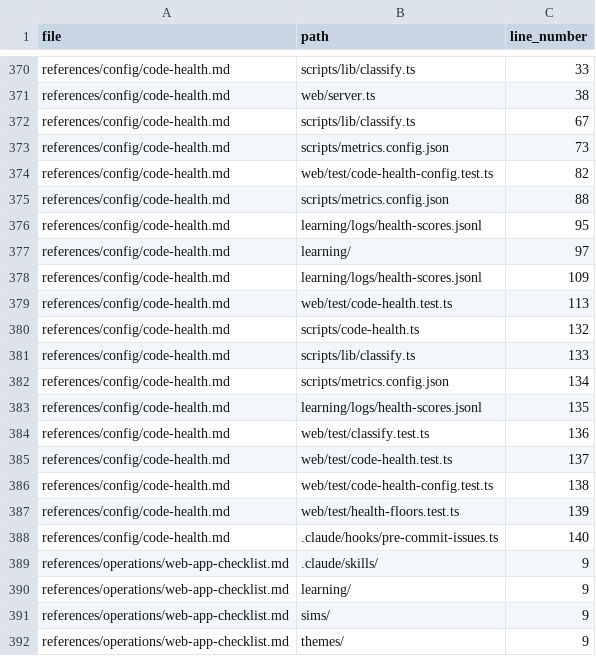
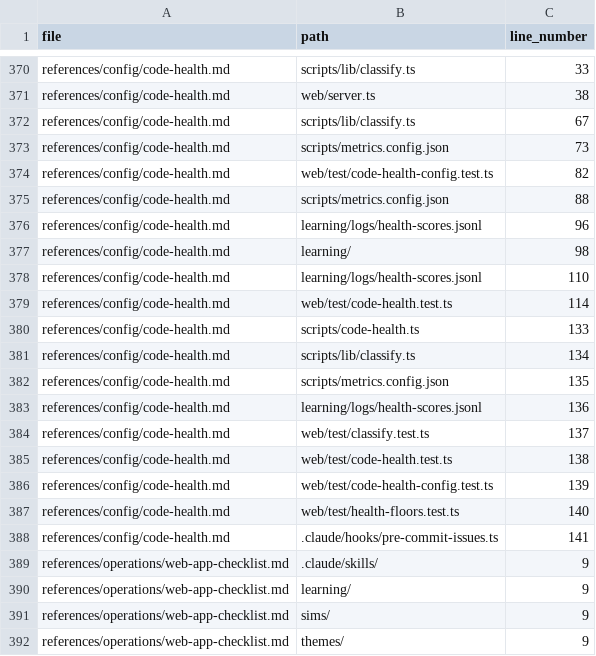
Before and after one commit to drashtishah/aws-simulator, a CSV file: references/registries/path-registry.csv, drawn as a sheet; only a part is shown, gaps mark what is left out.

```diff
--- a/references/registries/path-registry.csv
+++ b/references/registries/path-registry.csv
@@ -375,15 +375,15 @@ references/config/code-health.md,web/test/code-health-config.test.ts,82
 references/config/code-health.md,scripts/metrics.config.json,88
-references/config/code-health.md,learning/logs/health-scores.jsonl,95
-references/config/code-health.md,learning/,97
-references/config/code-health.md,learning/logs/health-scores.jsonl,109
-references/config/code-health.md,web/test/code-health.test.ts,113
-references/config/code-health.md,scripts/code-health.ts,132
-references/config/code-health.md,scripts/lib/classify.ts,133
-references/config/code-health.md,scripts/metrics.config.json,134
-references/config/code-health.md,learning/logs/health-scores.jsonl,135
-references/config/code-health.md,web/test/classify.test.ts,136
-references/config/code-health.md,web/test/code-health.test.ts,137
-references/config/code-health.md,web/test/code-health-config.test.ts,138
-references/config/code-health.md,web/test/health-floors.test.ts,139
-references/config/code-health.md,.claude/hooks/pre-commit-issues.ts,140
+references/config/code-health.md,learning/logs/health-scores.jsonl,96
+references/config/code-health.md,learning/,98
+references/config/code-health.md,learning/logs/health-scores.jsonl,110
+references/config/code-health.md,web/test/code-health.test.ts,114
+references/config/code-health.md,scripts/code-health.ts,133
+references/config/code-health.md,scripts/lib/classify.ts,134
+references/config/code-health.md,scripts/metrics.config.json,135
+references/config/code-health.md,learning/logs/health-scores.jsonl,136
+references/config/code-health.md,web/test/classify.test.ts,137
+references/config/code-health.md,web/test/code-health.test.ts,138
+references/config/code-health.md,web/test/code-health-config.test.ts,139
+references/config/code-health.md,web/test/health-floors.test.ts,140
+references/config/code-health.md,.claude/hooks/pre-commit-issues.ts,141
 references/operations/web-app-checklist.md,.claude/skills/,9
```
Also changed, not shown: 4 other files.
